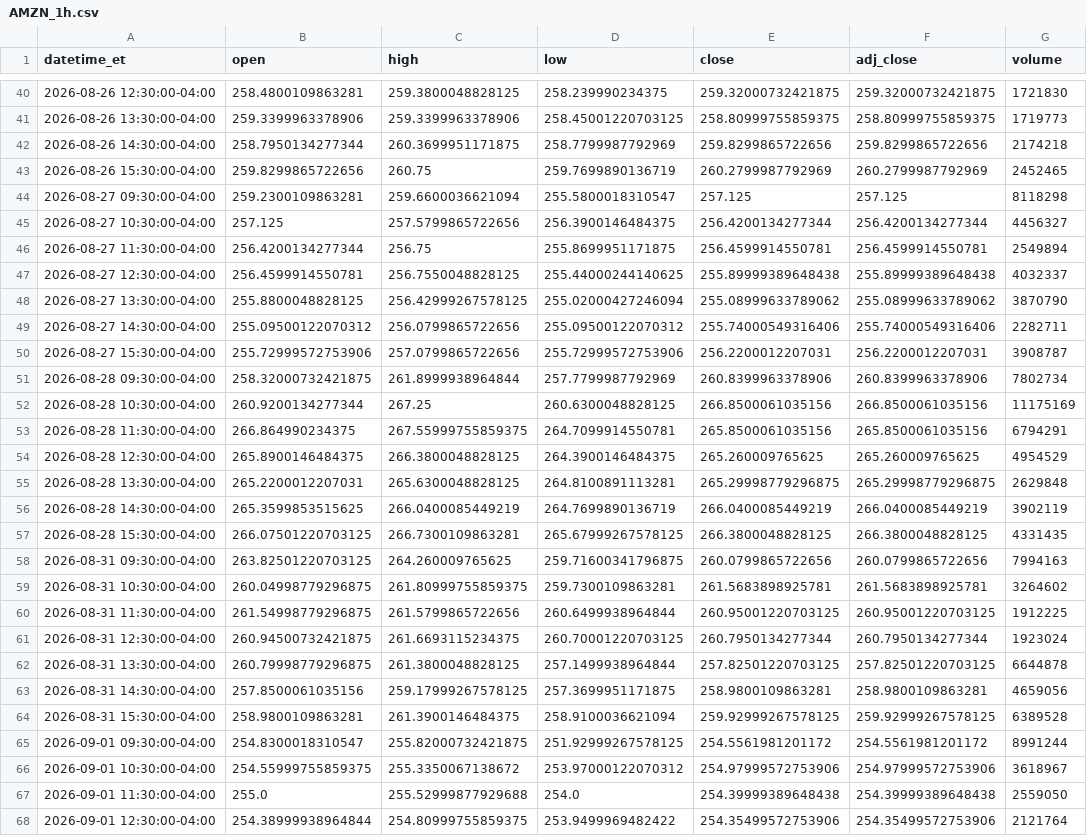
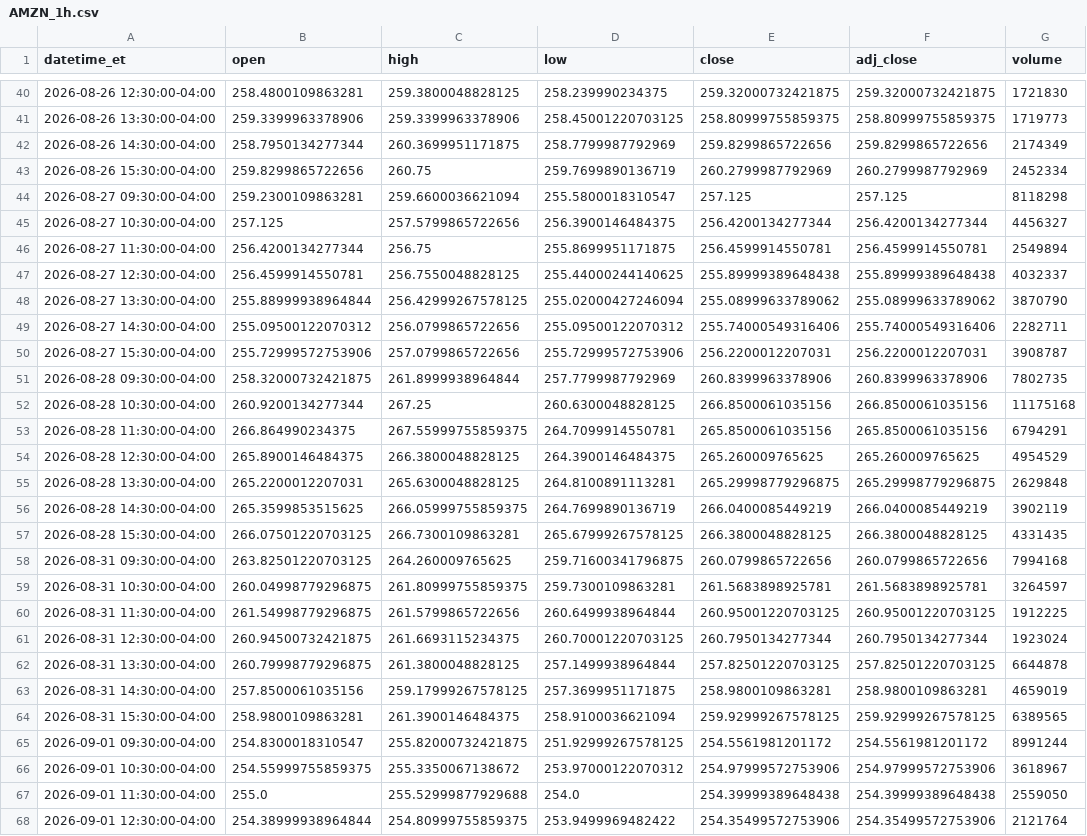
Before and after one commit to shihaosjtu-rgb/daily-stock-scan, a CSV file: data/AMZN_1h.csv, drawn as a sheet; only a part is shown, gaps mark what is left out; the diff covers the shown part only.

```diff
--- a/data/AMZN_1h.csv
+++ b/data/AMZN_1h.csv
@@ -41,4 +41,4 @@ datetime_et,open,high,low,close,adj_close,volume
 2026-08-26 13:30:00-04:00,259.3399963378906,259.3399963378906,258.45001220703125,258.80999755859375,258.80999755859375,1719773
-2026-08-26 14:30:00-04:00,258.7950134277344,260.3699951171875,258.7799987792969,259.8299865722656,259.8299865722656,2174218
-2026-08-26 15:30:00-04:00,259.8299865722656,260.75,259.7699890136719,260.2799987792969,260.2799987792969,2452465
+2026-08-26 14:30:00-04:00,258.7950134277344,260.3699951171875,258.7799987792969,259.8299865722656,259.8299865722656,2174349
+2026-08-26 15:30:00-04:00,259.8299865722656,260.75,259.7699890136719,260.2799987792969,260.2799987792969,2452334
 2026-08-27 09:30:00-04:00,259.2300109863281,259.6600036621094,255.5800018310547,257.125,257.125,8118298
@@ -47,7 +47,7 @@ datetime_et,open,high,low,close,adj_close,volume
 2026-08-27 12:30:00-04:00,256.4599914550781,256.7550048828125,255.44000244140625,255.89999389648438,255.89999389648438,4032337
-2026-08-27 13:30:00-04:00,255.8800048828125,256.42999267578125,255.02000427246094,255.08999633789062,255.08999633789062,3870790
+2026-08-27 13:30:00-04:00,255.88999938964844,256.42999267578125,255.02000427246094,255.08999633789062,255.08999633789062,3870790
 2026-08-27 14:30:00-04:00,255.09500122070312,256.0799865722656,255.09500122070312,255.74000549316406,255.74000549316406,2282711
 2026-08-27 15:30:00-04:00,255.72999572753906,257.0799865722656,255.72999572753906,256.2200012207031,256.2200012207031,3908787
-2026-08-28 09:30:00-04:00,258.32000732421875,261.8999938964844,257.7799987792969,260.8399963378906,260.8399963378906,7802734
-2026-08-28 10:30:00-04:00,260.9200134277344,267.25,260.6300048828125,266.8500061035156,266.8500061035156,11175169
+2026-08-28 09:30:00-04:00,258.32000732421875,261.8999938964844,257.7799987792969,260.8399963378906,260.8399963378906,7802735
+2026-08-28 10:30:00-04:00,260.9200134277344,267.25,260.6300048828125,266.8500061035156,266.8500061035156,11175168
 2026-08-28 11:30:00-04:00,266.864990234375,267.55999755859375,264.7099914550781,265.8500061035156,265.8500061035156,6794291
@@ -55,6 +55,6 @@ datetime_et,open,high,low,close,adj_close,volume
 2026-08-28 13:30:00-04:00,265.2200012207031,265.6300048828125,264.8100891113281,265.29998779296875,265.29998779296875,2629848
-2026-08-28 14:30:00-04:00,265.3599853515625,266.0400085449219,264.7699890136719,266.0400085449219,266.0400085449219,3902119
+2026-08-28 14:30:00-04:00,265.3599853515625,266.05999755859375,264.7699890136719,266.0400085449219,266.0400085449219,3902119
 2026-08-28 15:30:00-04:00,266.07501220703125,266.7300109863281,265.67999267578125,266.3800048828125,266.3800048828125,4331435
-2026-08-31 09:30:00-04:00,263.82501220703125,264.260009765625,259.71600341796875,260.0799865722656,260.0799865722656,7994163
-2026-08-31 10:30:00-04:00,260.04998779296875,261.80999755859375,259.7300109863281,261.5683898925781,261.5683898925781,3264602
+2026-08-31 09:30:00-04:00,263.82501220703125,264.260009765625,259.71600341796875,260.0799865722656,260.0799865722656,7994168
+2026-08-31 10:30:00-04:00,260.04998779296875,261.80999755859375,259.7300109863281,261.5683898925781,261.5683898925781,3264597
 2026-08-31 11:30:00-04:00,261.54998779296875,261.5799865722656,260.6499938964844,260.95001220703125,260.95001220703125,1912225
@@ -62,4 +62,4 @@ datetime_et,open,high,low,close,adj_close,volume
 2026-08-31 13:30:00-04:00,260.79998779296875,261.3800048828125,257.1499938964844,257.82501220703125,257.82501220703125,6644878
-2026-08-31 14:30:00-04:00,257.8500061035156,259.17999267578125,257.3699951171875,258.9800109863281,258.9800109863281,4659056
-2026-08-31 15:30:00-04:00,258.9800109863281,261.3900146484375,258.9100036621094,259.92999267578125,259.92999267578125,6389528
+2026-08-31 14:30:00-04:00,257.8500061035156,259.17999267578125,257.3699951171875,258.9800109863281,258.9800109863281,4659019
+2026-08-31 15:30:00-04:00,258.9800109863281,261.3900146484375,258.9100036621094,259.92999267578125,259.92999267578125,6389565
 2026-09-01 09:30:00-04:00,254.8300018310547,255.82000732421875,251.92999267578125,254.5561981201172,254.5561981201172,8991244
```
Also changed, not shown: 136 edited cells elsewhere in this file, data/ASML_1d.csv, data/GOOGL_1h.csv, 27 other files.
